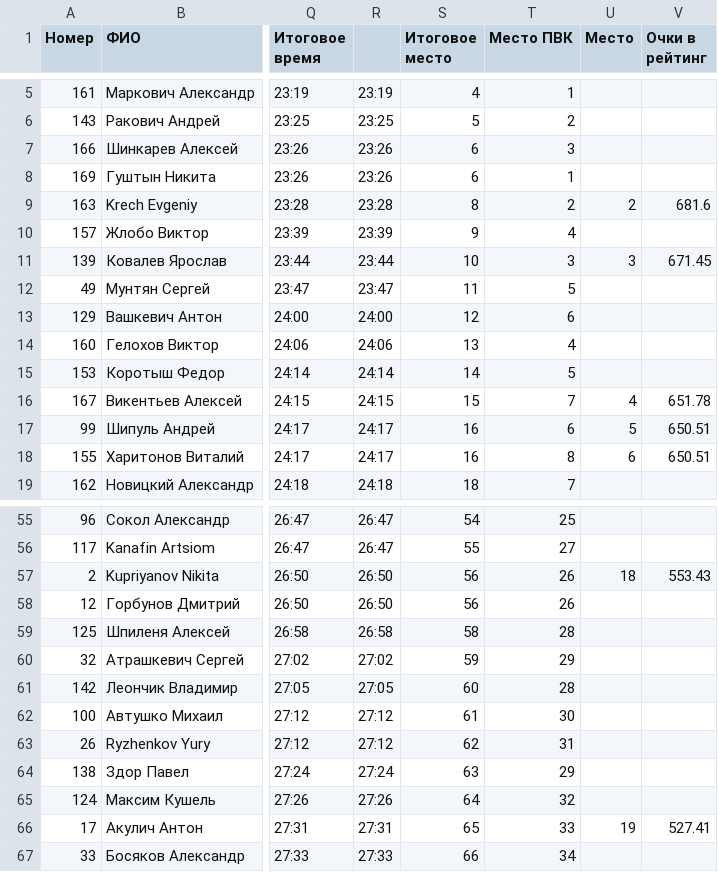
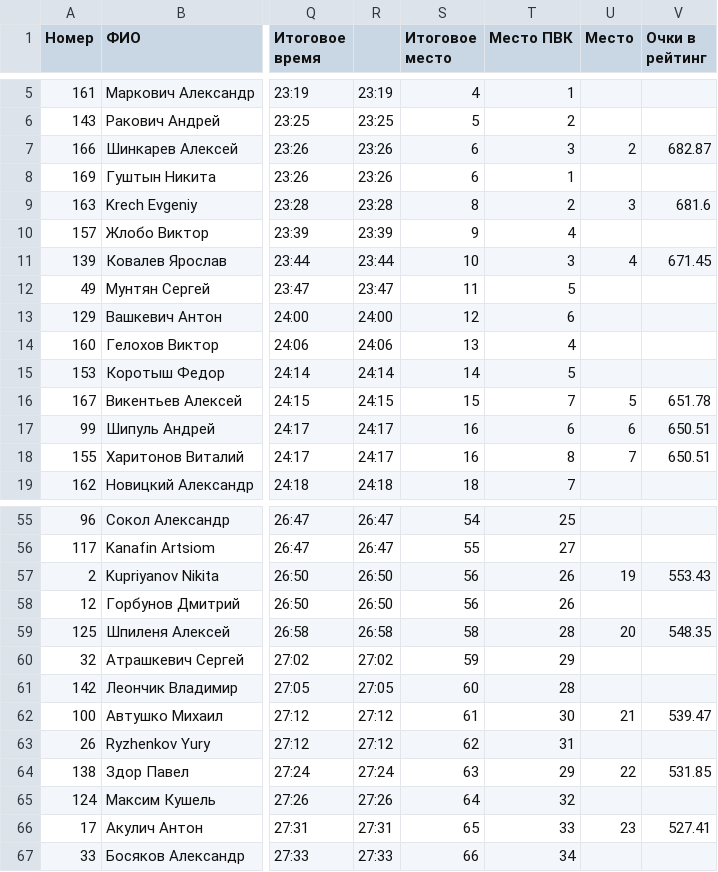
Before and after one commit to mkharytonau/bft-league-rating, a CSV file: src/main/resources/2025/Minsk_Indoor_Triathlon/men_calculated.csv, drawn as a sheet; only a part is shown, gaps mark what is left out; the diff covers the shown part only; the diff names each change by its address in the sheet, - before the commit and + after, or states it on an @@ line.

```diff
--- a/src/main/resources/2025/Minsk_Indoor_Triathlon/men_calculated.csv
+++ b/src/main/resources/2025/Minsk_Indoor_Triathlon/men_calculated.csv
-U7 (Место): (empty)
+U7 (Место): 2
-V7 (Очки в рейтинг): (empty)
+V7 (Очки в рейтинг): 682.87
-U9 (Место): 2
+U9 (Место): 3
-U11 (Место): 3
+U11 (Место): 4
-U16 (Место): 4
+U16 (Место): 5
-U17 (Место): 5
+U17 (Место): 6
-U18 (Место): 6
+U18 (Место): 7
-U57 (Место): 18
+U57 (Место): 19
-U59 (Место): (empty)
+U59 (Место): 20
-V59 (Очки в рейтинг): (empty)
+V59 (Очки в рейтинг): 548.35
-U62 (Место): (empty)
+U62 (Место): 21
-V62 (Очки в рейтинг): (empty)
+V62 (Очки в рейтинг): 539.47
-U64 (Место): (empty)
+U64 (Место): 22
-V64 (Очки в рейтинг): (empty)
+V64 (Очки в рейтинг): 531.85
-U66 (Место): 19
+U66 (Место): 23
```
Also changed, not shown: 21 edited cells elsewhere in this file, src/main/resources/2025/Logoisk_winter_tri/men_duo_calculated.csv, src/main/resources/2025/Logoisk_winter_tri/men_tri_calculated.csv, 6 other files.
